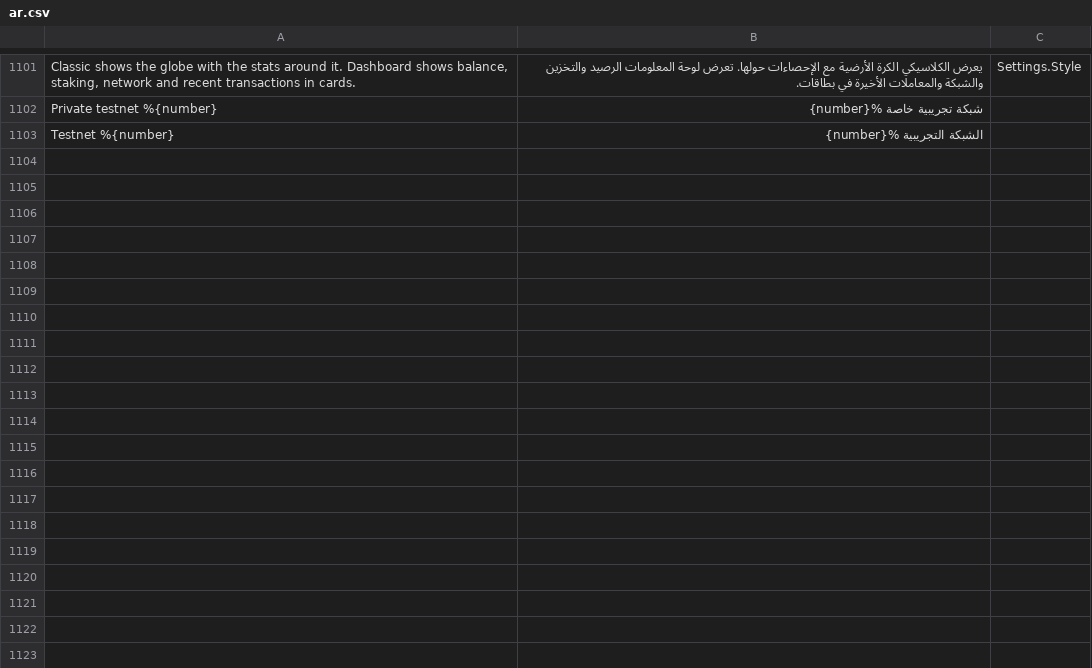
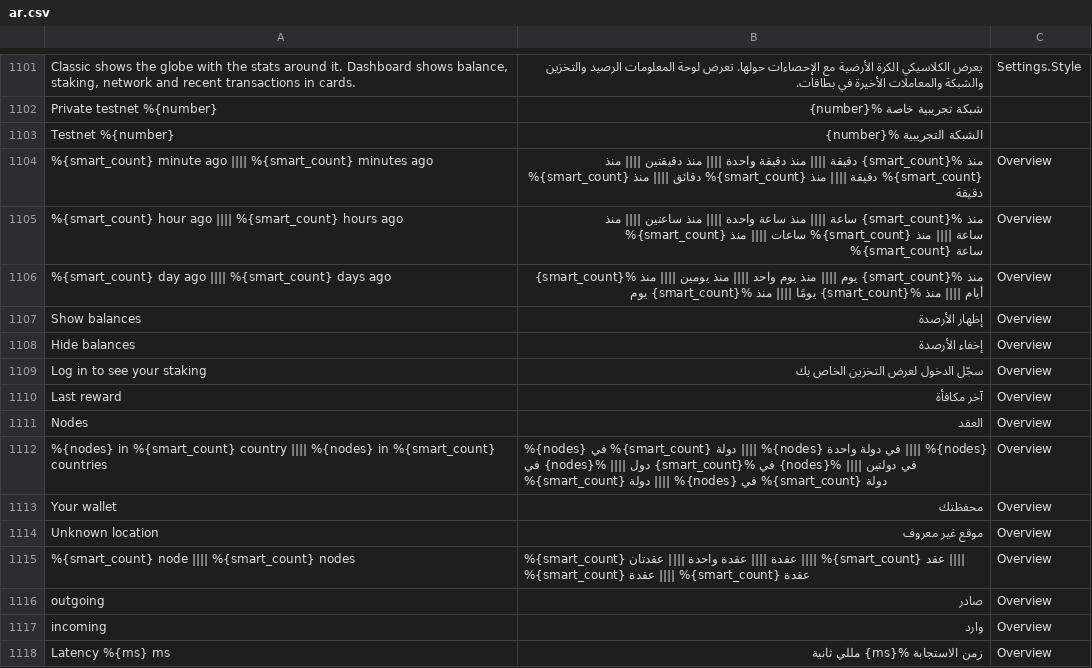
Before and after one commit to corethe0000/NexusInterface, a CSV file: assets/translations/ar.csv, drawn as a sheet; only a part is shown, gaps mark what is left out; the diff names each change by its address in the sheet, - before the commit and + after, or states it on an @@ line.

```diff
--- a/assets/translations/ar.csv
+++ b/assets/translations/ar.csv
+row 1104: %{smart_count} minute ago |||| %{smart_count} minutes ago | منذ %{smart_count} دقيقة |||| منذ دقيقة واحدة |||| منذ دقيقتين |||| منذ %{smart_count} دقائق |||| منذ %{smart_count} دقيقة |||| منذ %{smart_count} دقيقة | Overview
+row 1105: %{smart_count} hour ago |||| %{smart_count} hours ago | منذ %{smart_count} ساعة |||| منذ ساعة واحدة |||| منذ ساعتين |||| منذ %{smart_count} ساعات |||| منذ %{smart_count} ساعة |||| منذ %{smart_count} ساعة | Overview
+row 1106: %{smart_count} day ago |||| %{smart_count} days ago | منذ %{smart_count} يوم |||| منذ يوم واحد |||| منذ يومين |||| منذ %{smart_count} أيام |||| منذ %{smart_count} يومًا |||| منذ %{smart_count} يوم | Overview
+row 1107: Show balances | إظهار الأرصدة | Overview
+row 1108: Hide balances | إخفاء الأرصدة | Overview
+row 1109: Log in to see your staking | سجّل الدخول لعرض التخزين الخاص بك | Overview
+row 1110: Last reward | آخر مكافأة | Overview
+row 1111: Nodes | العقد | Overview
+row 1112: %{nodes} in %{smart_count} country |||| %{nodes} in %{smart_count} countries | %{nodes} في %{smart_count} دولة |||| %{nodes} في دولة واحدة |||| %{nodes} في دولتين |||| %{nodes} في %{smart_count} دول |||| %{nodes} في %{smart_count} دولة |||| %{nodes} في %{smart_count} دولة | Overview
+row 1113: Your wallet | محفظتك | Overview
+row 1114: Unknown location | موقع غير معروف | Overview
+row 1115: %{smart_count} node |||| %{smart_count} nodes | %{smart_count} عقدة |||| عقدة واحدة |||| عقدتان |||| %{smart_count} عقد |||| %{smart_count} عقدة |||| %{smart_count} عقدة | Overview
+row 1116: outgoing | صادر | Overview
+row 1117: incoming | وارد | Overview
+row 1118: Latency %{ms} ms | زمن الاستجابة %{ms} مللي ثانية | Overview
```
Also changed, not shown: assets/translations/hr.csv, assets/translations/pl.csv, 15 other files.
